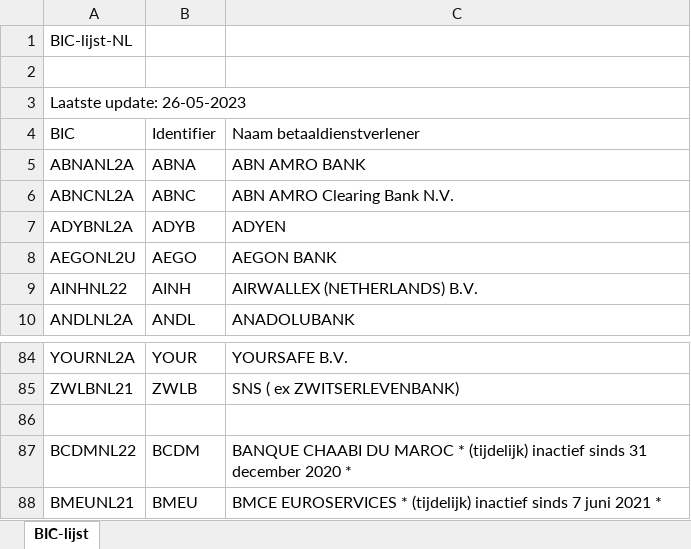
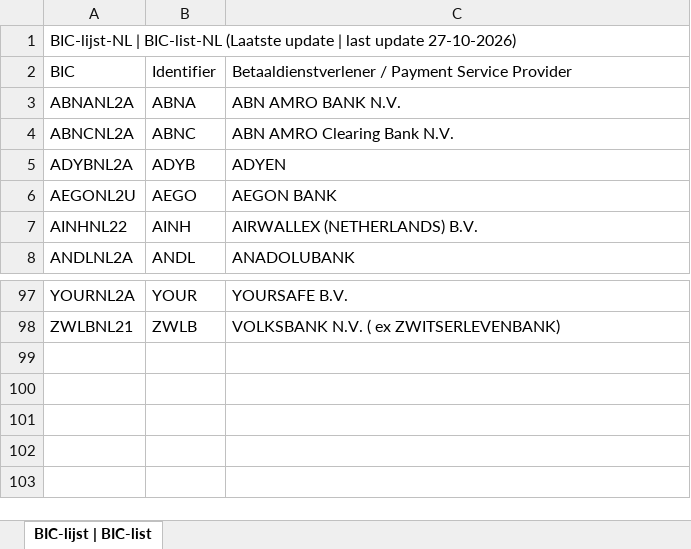
Before and after one commit to ealsedewilde/ledenadministratieCCNL, an Excel workbook: excel-ccnl/src/main/resources/BIC-lijst-NL.xlsx, sheet BIC-lijst | BIC-list, drawn as a sheet; only a part is shown, gaps mark what is left out; values as stored, in another font and other column widths than the file's, no cell formats; charts and pictures and table styles not drawn; removed rows and columns are numbered as before the commit, all else as after; the diff covers the shown part only; the diff names each change by its address in the sheet, - before the commit and + after, or states it on an @@ line.

```diff
--- a/excel-ccnl/src/main/resources/BIC-lijst-NL.xlsx (sheet BIC-lijst | BIC-list)
+++ b/excel-ccnl/src/main/resources/BIC-lijst-NL.xlsx (sheet BIC-lijst | BIC-list)
-sheet tab: BIC-lijst
+sheet tab: BIC-lijst | BIC-list
-A1: BIC-lijst-NL
+A1: BIC-lijst-NL | BIC-list-NL (Laatste update | last update 27-10-2026)
-row 2: (empty)
-row 3: Laatste update: 26-05-2023
-C2: Naam betaaldienstverlener
+C2: Betaaldienstverlener / Payment Service Provider
-C3: ABN AMRO BANK
+C3: ABN AMRO BANK N.V.
-C98: SNS ( ex ZWITSERLEVENBANK)
+C98: VOLKSBANK N.V. ( ex ZWITSERLEVENBANK)
-row 86: (empty)
-row 87: BCDMNL22 | BCDM | BANQUE CHAABI DU MAROC * (tijdelijk) inactief sinds 31 december 2020 *
-row 88: BMEUNL21 | BMEU | BMCE EUROSERVICES * (tijdelijk) inactief sinds 7 juni 2021 *
```
Also changed, not shown: 18 added rows, 3 removed rows, 1 moved row and 7 edited cells elsewhere in this sheet, cell formats, charts or pictures, 1 other file.
